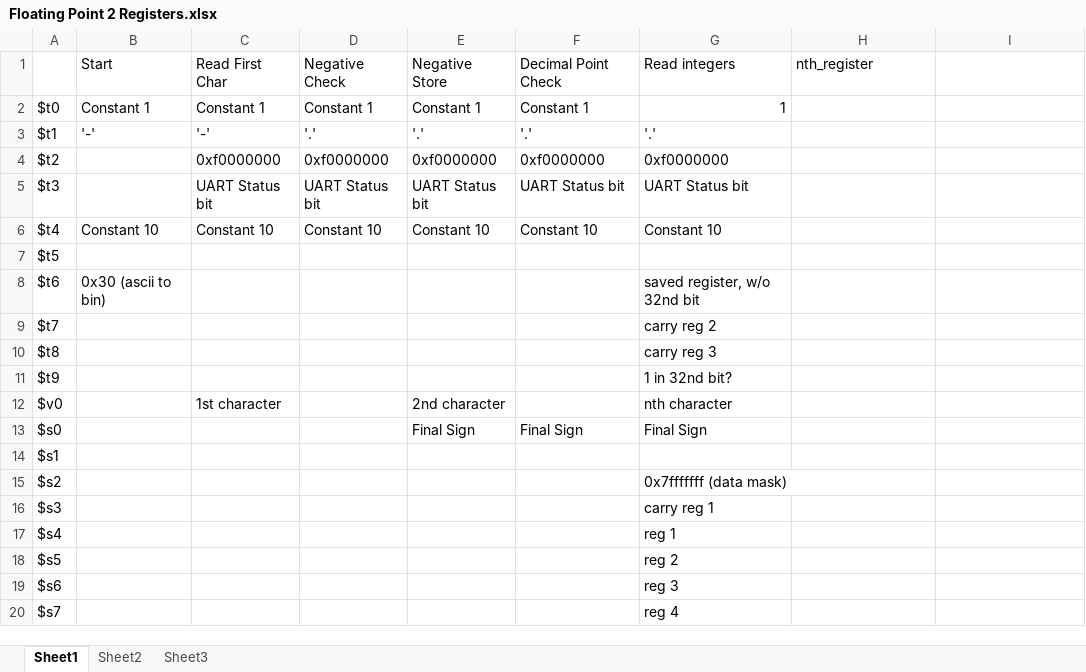
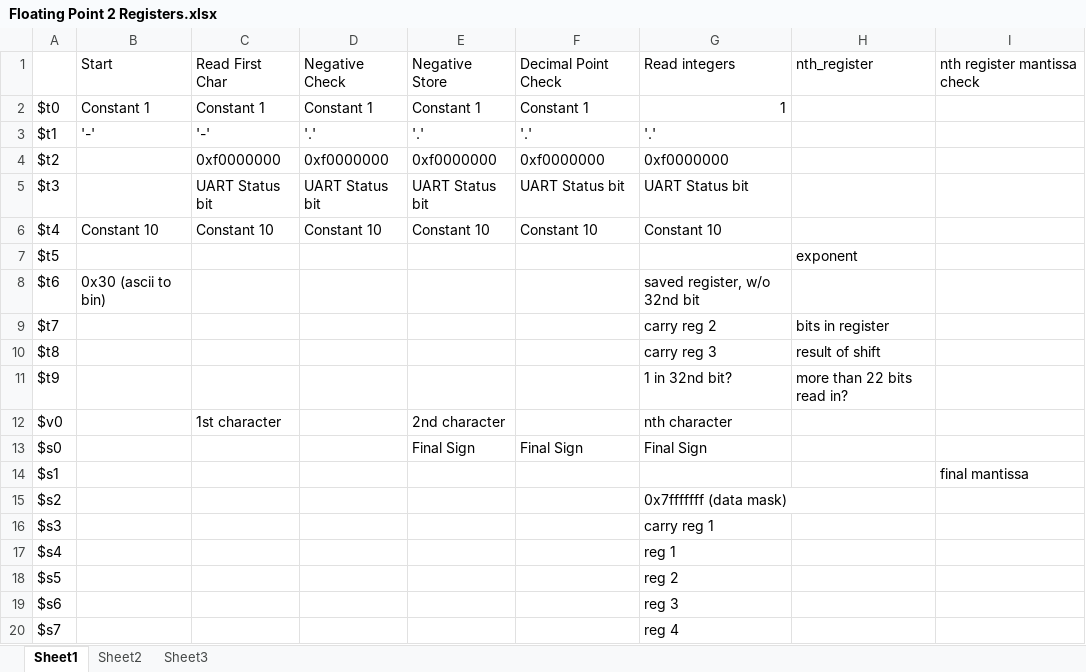
Before and after one commit to vnmartin/cst-250, an Excel workbook: Team Greybeards/Floating Point 2 Registers.xlsx, sheet Sheet1, drawn as a sheet; values as stored, in another font and other column widths than the file's, no borders; the diff names each change by its address in the sheet, - before the commit and + after, or states it on an @@ line.

Commit message:
begin working on numbers less than 1

```diff
--- a/Team Greybeards/Floating Point 2 Registers.xlsx (sheet Sheet1)
+++ b/Team Greybeards/Floating Point 2 Registers.xlsx (sheet Sheet1)
-I1: (empty)
+I1: nth register mantissa check
-H7: (empty)
+H7: exponent
-H9: (empty)
+H9: bits in register
-H10: (empty)
+H10: result of shift
-H11: (empty)
+H11: more than 22 bits read in?
-I14: (empty)
+I14: final mantissa
```
Also changed, not shown: 1 other file.
